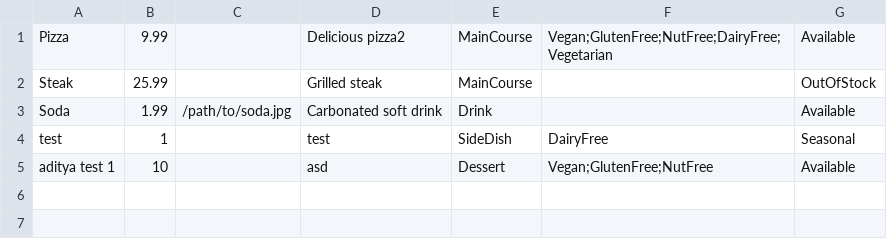
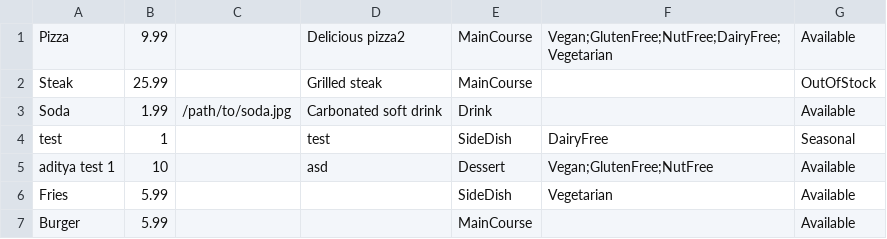
Before and after one commit to Fullstack-Alchemists-SJSU/restaurant-billing-system-qt, a CSV file: db/menuitems.csv, drawn as a sheet.

```diff
--- a/db/menuitems.csv
+++ b/db/menuitems.csv
@@ -5 +5,3 @@ test,1,,test,SideDish,"DairyFree",Seasonal
 aditya test 1,10,,asd,Dessert,"Vegan;GlutenFree;NutFree",Available
+Fries,5.99,,,SideDish,"Vegetarian",Available
+Burger,5.99,,,MainCourse,"",Available
```
Also changed, not shown: 6 other files.
